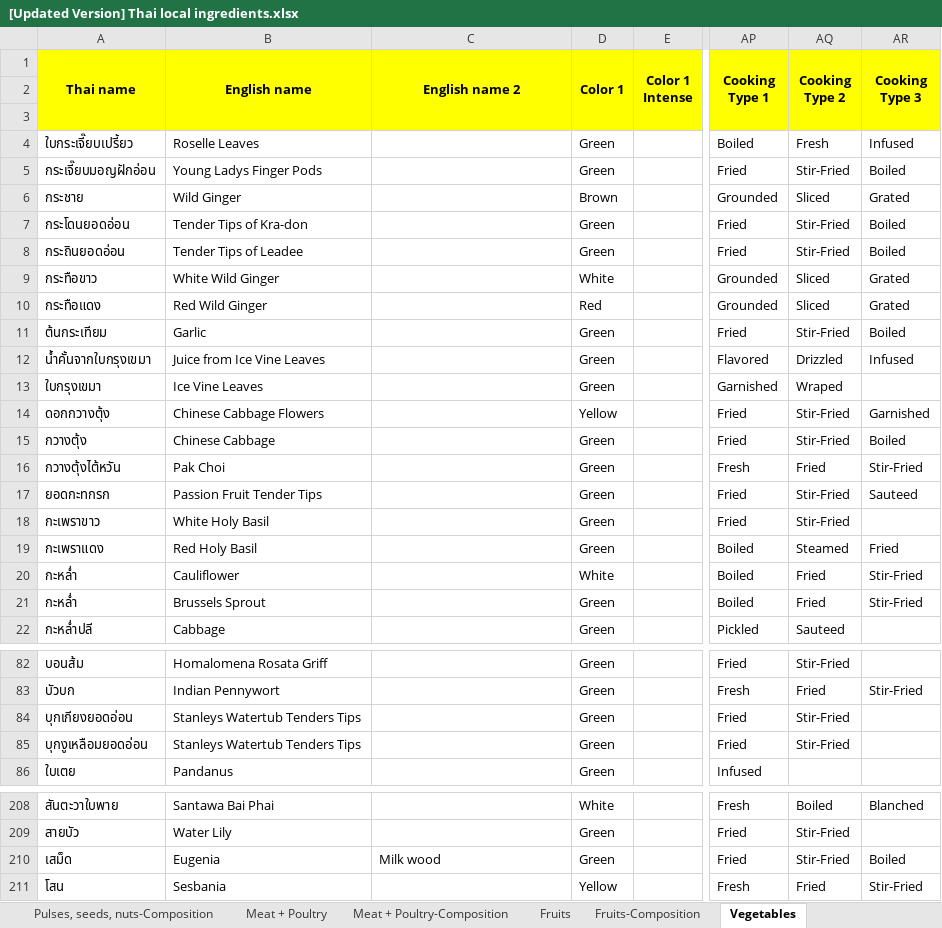
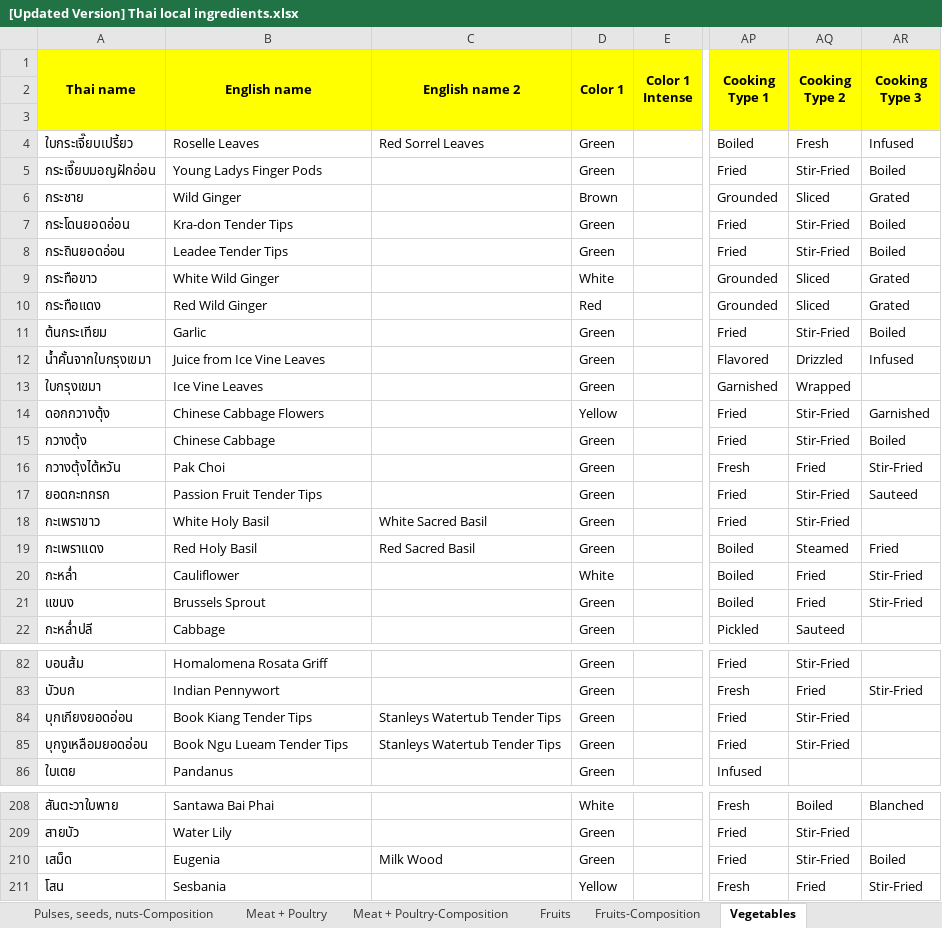
Before and after one commit to cigarabbit/SP2023-58-IngOn, an Excel workbook: [Updated Version] Thai local ingredients.xlsx, sheet Vegetables, drawn as a sheet; only a part is shown, gaps mark what is left out; values as stored, in another font and other column widths than the file's, no borders; charts and pictures not drawn; the diff covers the shown part only; the diff names each change by its address in the sheet, - before the commit and + after, or states it on an @@ line.

Commit message:
add Thai name and other names

```diff
--- a/[Updated Version] Thai local ingredients.xlsx (sheet Vegetables)
+++ b/[Updated Version] Thai local ingredients.xlsx (sheet Vegetables)
-C4 (English name 2): (empty)
+C4 (English name 2): Red Sorrel Leaves
-B7 (English name): Tender Tips of Kra-don
+B7 (English name): Kra-don Tender Tips
-B8 (English name): Tender Tips of Leadee
+B8 (English name): Leadee Tender Tips
-AQ13 (Cooking Type 2): Wraped
+AQ13 (Cooking Type 2): Wrapped
-C18 (English name 2): (empty)
+C18 (English name 2): White Sacred Basil
-C19 (English name 2): (empty)
+C19 (English name 2): Red Sacred Basil
-A21 (Thai name): กะหล่ำ
+A21 (Thai name): แขนง
-B84 (English name): Stanleys Watertub Tenders Tips
+B84 (English name): Book Kiang Tender Tips
-C84:C85 (English name 2): (empty)
+C84:C85 (English name 2): Stanleys Watertub Tender Tips
-B85 (English name): Stanleys Watertub Tenders Tips
+B85 (English name): Book Ngu Lueam Tender Tips
-C210 (English name 2): Milk wood
+C210 (English name 2): Milk Wood
```
Also changed, not shown: 5 edited cells elsewhere in this sheet, sheet Pulses, seeds, nuts, sheet Meat + Poultry, sheet Pulses, seeds, nuts-Composition, sheet Meat + Poultry-Composition, sheet Vegetables-Composition, sheet Spices, 4 more sheets, 15 other files.
